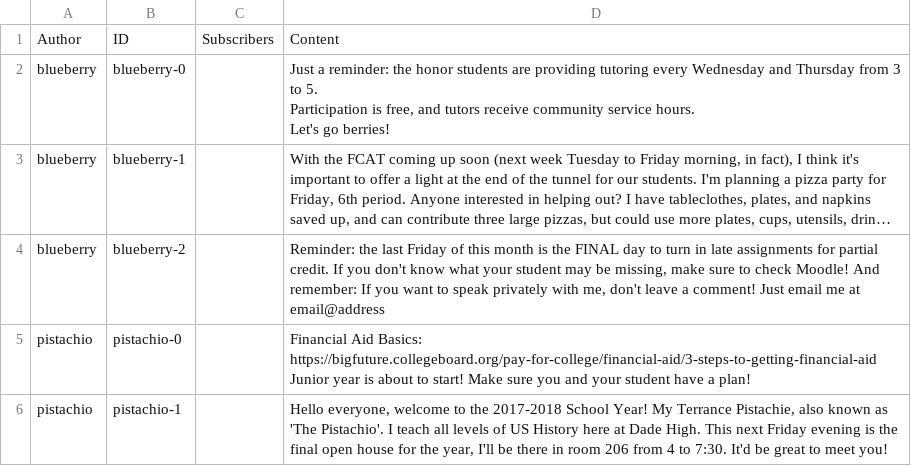
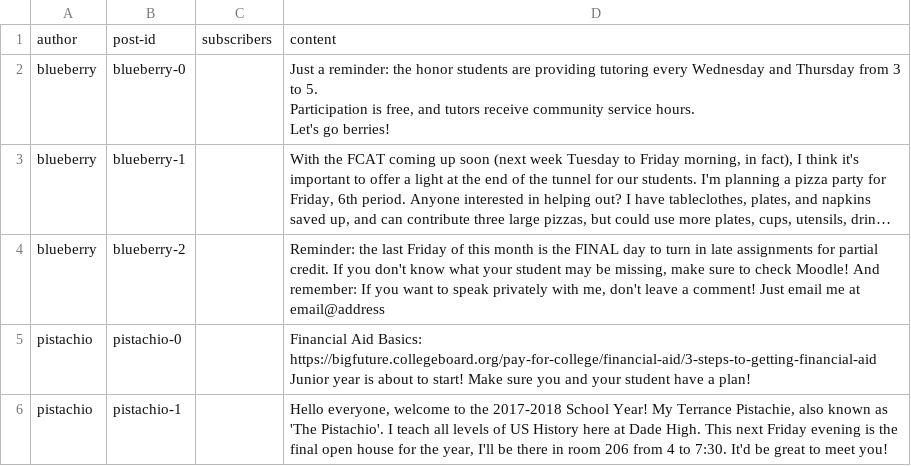
Before and after one commit to Buraburaite/Villagers-Server, a CSV file: bin/csv/posts.csv, drawn as a sheet; long unchanged cells end in ….

```diff
--- a/bin/csv/posts.csv
+++ b/bin/csv/posts.csv
@@ -1,2 +1,2 @@
-Author,ID,Subscribers,Content
+author,post-id,subscribers,content
 blueberry,blueberry-0,,"Just a reminder: the honor students are providing tutoring every Wednesday and Thursday from 3 to 5.
```
Also changed, not shown: bin/csv/comments.csv, bin/csv/villagers.csv, 5 other files.
